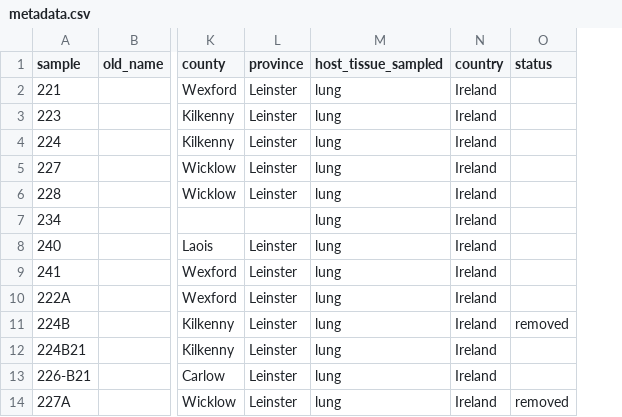
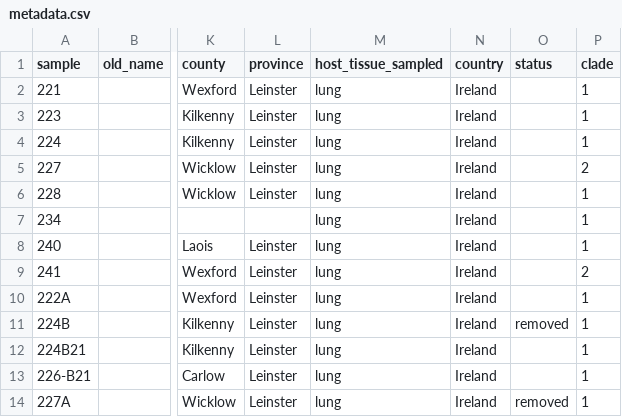
Before and after one commit to dmnfarrell/gordon-group, a CSV file: mycoplasma_bovis/metadata.csv, drawn as a sheet; only a part is shown, gaps mark what is left out; the diff names each change by its address in the sheet, - before the commit and + after, or states it on an @@ line.

Commit message:
mplasma bovis paper

```diff
--- a/mycoplasma_bovis/metadata.csv
+++ b/mycoplasma_bovis/metadata.csv
+column P (clade), rows 2-14: 1 | 1 | 1 | 2 | 1 | 1 | 1 | 2 | 1 | 1 | 1 | 1 | 1
```
Also changed, not shown: 12 other files.
